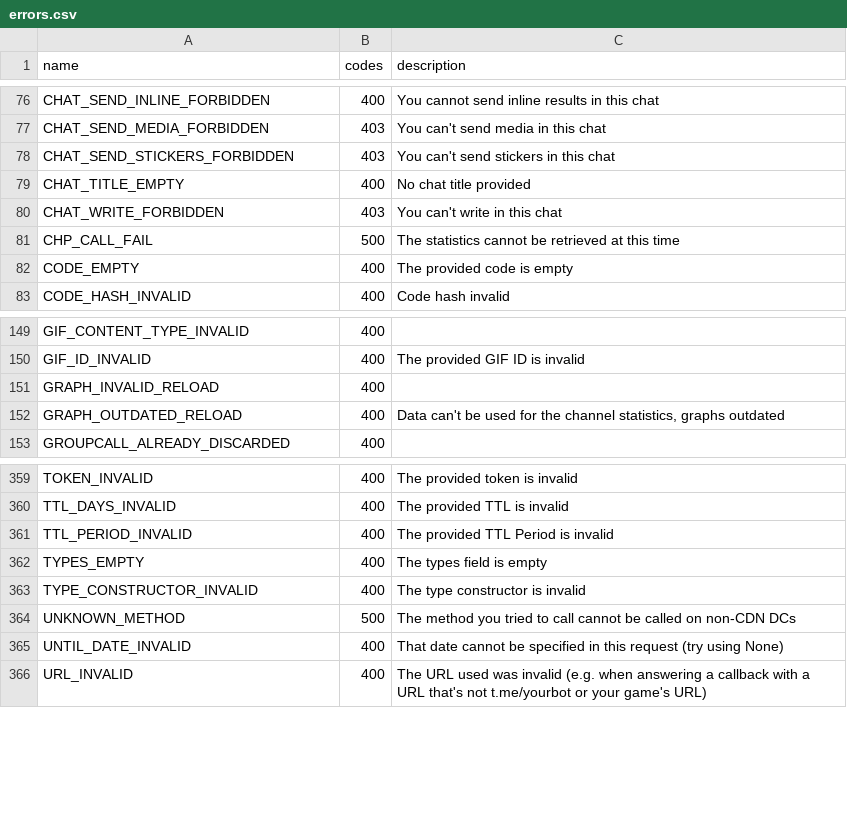
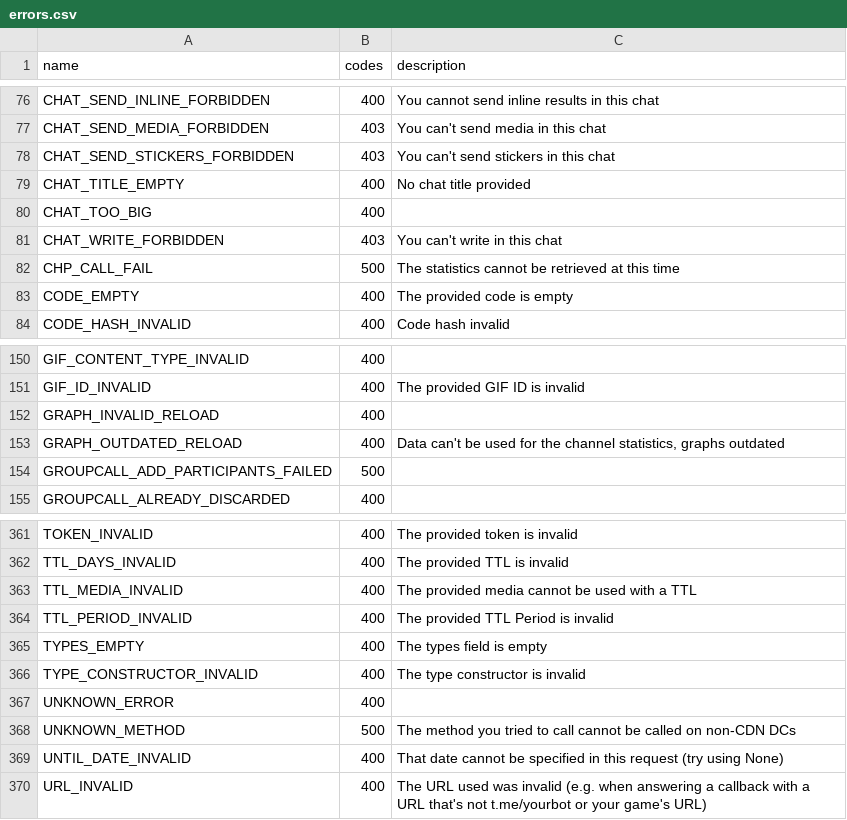
Before and after one commit to prono69/Telethon, a CSV file: telethon_generator/data/errors.csv, drawn as a sheet; only a part is shown, gaps mark what is left out.

```diff
--- a/telethon_generator/data/errors.csv
+++ b/telethon_generator/data/errors.csv
@@ -79,2 +79,3 @@ CHAT_SEND_STICKERS_FORBIDDEN,403,You can't send stickers in this chat
 CHAT_TITLE_EMPTY,400,No chat title provided
+CHAT_TOO_BIG,400,
 CHAT_WRITE_FORBIDDEN,403,You can't write in this chat
@@ -152,2 +153,3 @@ GRAPH_INVALID_RELOAD,400,
 GRAPH_OUTDATED_RELOAD,400,"Data can't be used for the channel statistics, graphs outdated"
+GROUPCALL_ADD_PARTICIPANTS_FAILED,500,
 GROUPCALL_ALREADY_DISCARDED,400,
@@ -360,2 +362,3 @@ TOKEN_INVALID,400,The provided token is invalid
 TTL_DAYS_INVALID,400,The provided TTL is invalid
+TTL_MEDIA_INVALID,400,The provided media cannot be used with a TTL
 TTL_PERIOD_INVALID,400,The provided TTL Period is invalid
@@ -363,2 +366,3 @@ TYPES_EMPTY,400,The types field is empty
 TYPE_CONSTRUCTOR_INVALID,400,The type constructor is invalid
+UNKNOWN_ERROR,400,
 UNKNOWN_METHOD,500,The method you tried to call cannot be called on non-CDN DCs
```
Also changed, not shown: telethon_generator/data/methods.csv, 3 other files.
